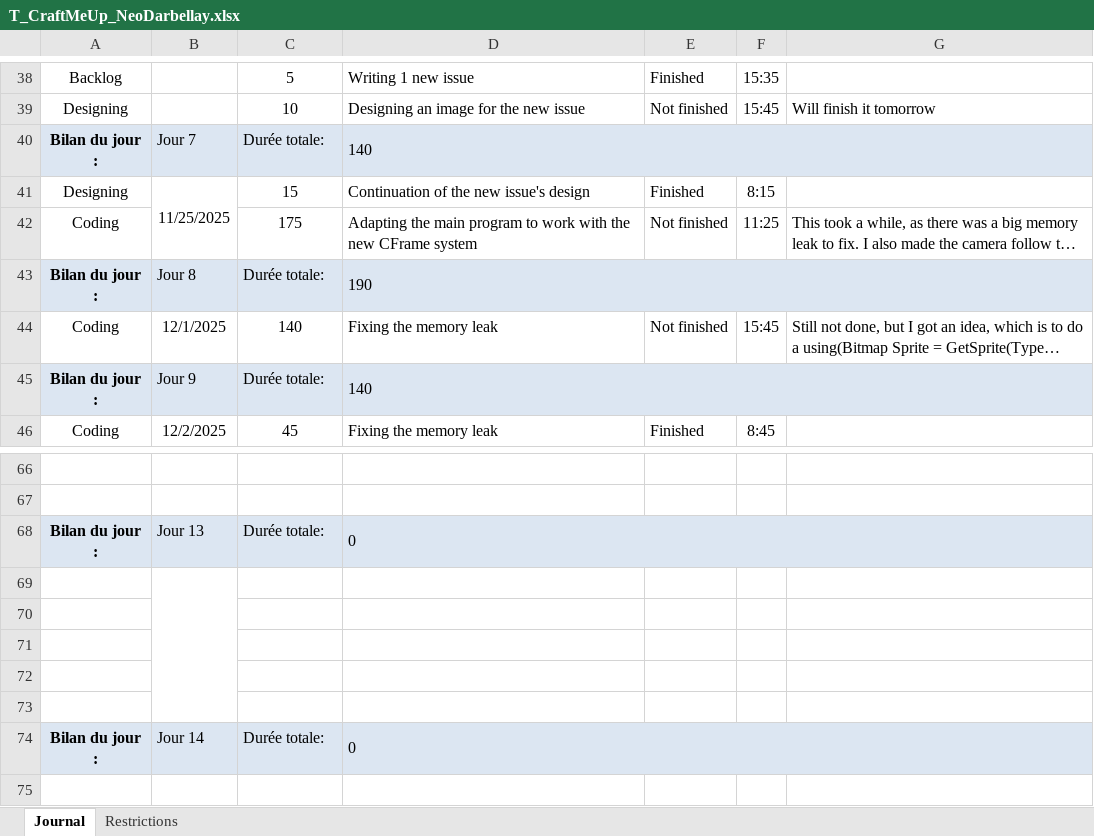
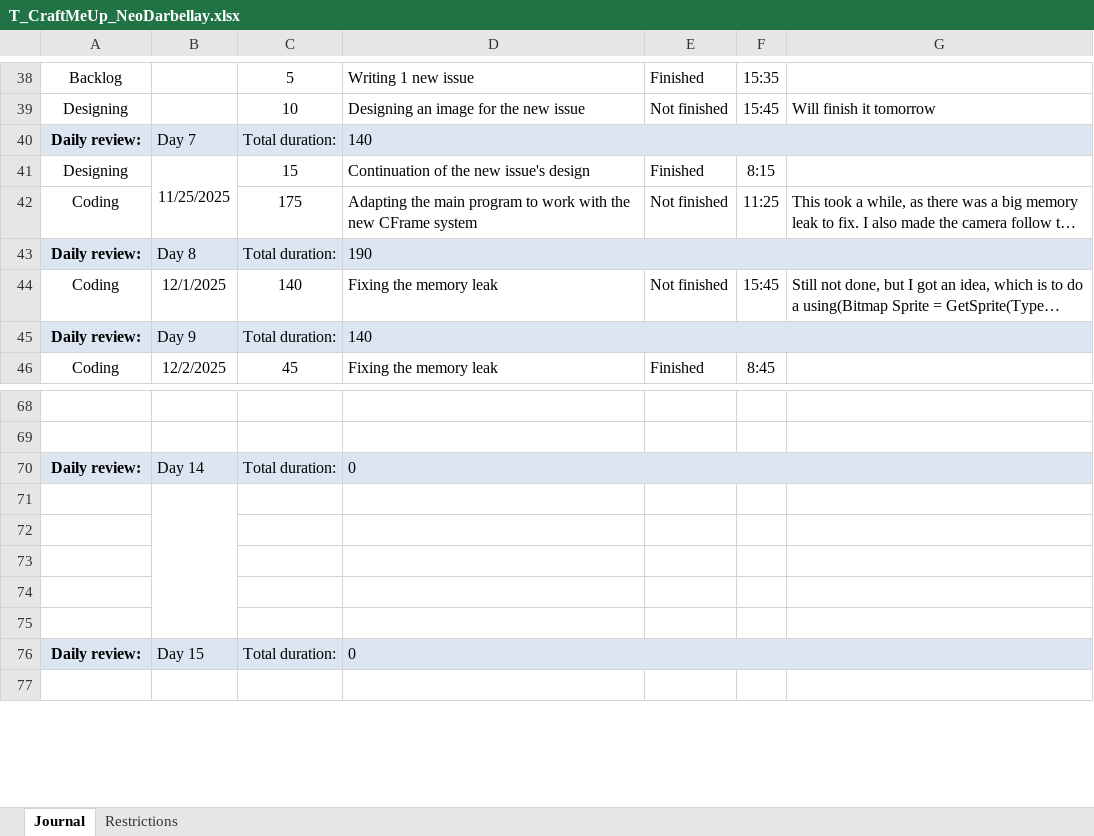
Before and after one commit to Jonathan150408/Craft-Me-Up, an Excel workbook: T_CraftMeUp_NeoDarbellay.xlsx, sheet Journal, drawn as a sheet; only a part is shown, gaps mark what is left out; long unchanged cells end in …; values as stored, in another font and other column widths than the file's, no borders; conditional formats not drawn; removed rows and columns are numbered as before the commit, all else as after; the diff covers the shown part only; the diff names each change by its address in the sheet, - before the commit and + after, or states it on an @@ line.

```diff
--- a/T_CraftMeUp_NeoDarbellay.xlsx (sheet Journal)
+++ b/T_CraftMeUp_NeoDarbellay.xlsx (sheet Journal)
-row 40: Bilan du jour : | Jour 7 | Durée totale: | 140
+row 40: Daily review: | Day 7 | Total duration: | 140
-row 43: Bilan du jour : | Jour 8 | Durée totale: | 190
+row 43: Daily review: | Day 8 | Total duration: | 190
-row 45: Bilan du jour : | Jour 9 | Durée totale: | 140
+row 45: Daily review: | Day 9 | Total duration: | 140
-row 68: Bilan du jour : | Jour 13 | Durée totale: | 0
+row 70: Daily review: | Day 14 | Total duration: | 0
-row 74: Bilan du jour : | Jour 14 | Durée totale: | 0
+row 76: Daily review: | Day 15 | Total duration: | 0
```
Also changed, not shown: 13 added rows, 18 removed rows, 29 edited cells, cell formats and merged cells elsewhere in this sheet.
